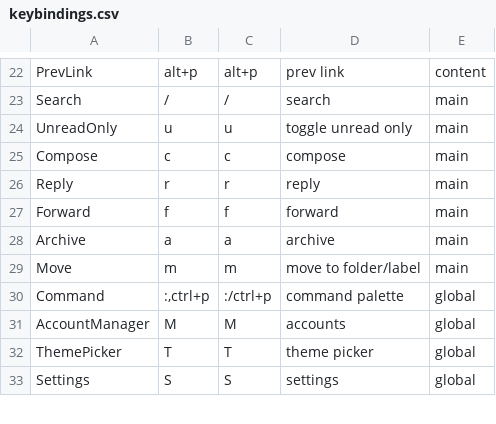
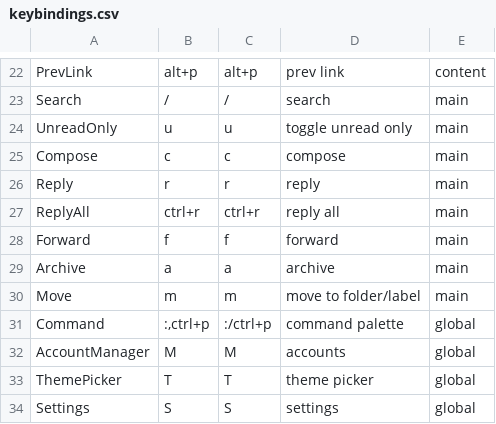
Before and after one commit to allisonhere/tidemail, a CSV file: keybindings.csv, drawn as a sheet; only a part is shown, gaps mark what is left out.

```diff
--- a/keybindings.csv
+++ b/keybindings.csv
@@ -26,2 +26,3 @@ Compose,c,c,compose,main
 Reply,r,r,reply,main
+ReplyAll,ctrl+r,ctrl+r,reply all,main
 Forward,f,f,forward,main
```
Also changed, not shown: 14 other files.
